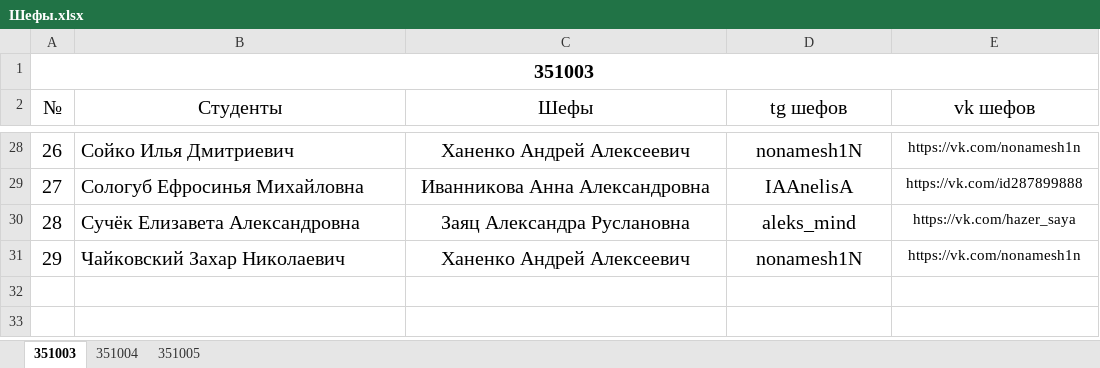
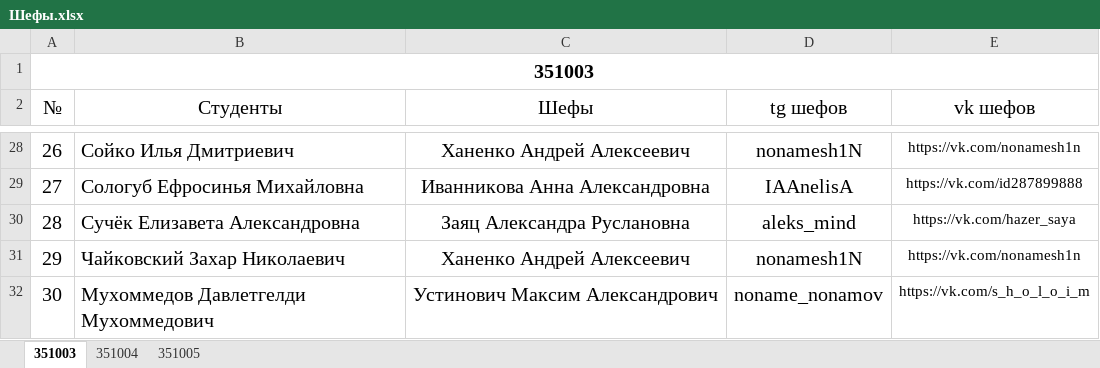
Before and after one commit to PIvchanskaya/Docs, an Excel workbook: Шефы.xlsx, sheet 351003, drawn as a sheet; only a part is shown, gaps mark what is left out; values as stored, in another font and other column widths than the file's, no borders; the diff names each change by its address in the sheet, - before the commit and + after, or states it on an @@ line.

Commit message:
Update Шефы.xlsx

```diff
--- a/Шефы.xlsx (sheet 351003)
+++ b/Шефы.xlsx (sheet 351003)
+row 32: 30 | Мухоммедов Давлетгелди Мухоммедович | Устинович Максим Александрович | noname_nonamov | https://vk.com/s_h_o_l_o_i_m
```
